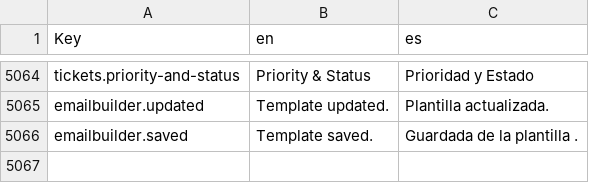
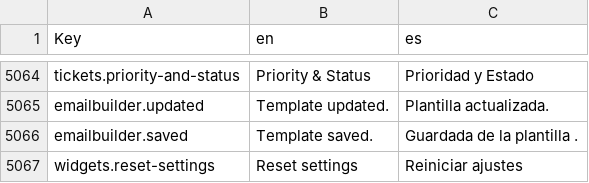
Before and after one commit to polobit/testproject, a CSV file: agile-frontend/WebContent/locales/csv/i18n.csv, drawn as a sheet; only a part is shown, gaps mark what is left out.

```diff
--- a/agile-frontend/WebContent/locales/csv/i18n.csv
+++ b/agile-frontend/WebContent/locales/csv/i18n.csv
@@ -5066 +5066,2 @@ emailbuilder.updated,Template updated.,Plantilla actualizada.
 emailbuilder.saved,Template saved.,Guardada de la plantilla .
+widgets.reset-settings,Reset settings,Reiniciar ajustes
```
Also changed, not shown: 7 other files.
